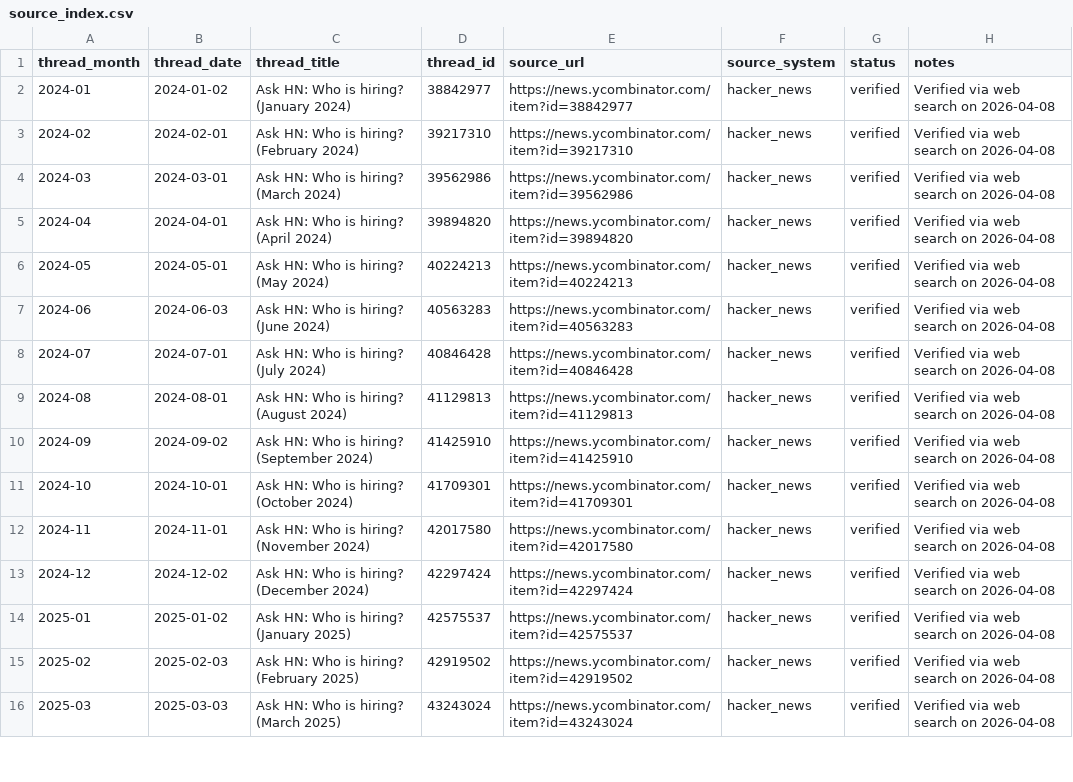
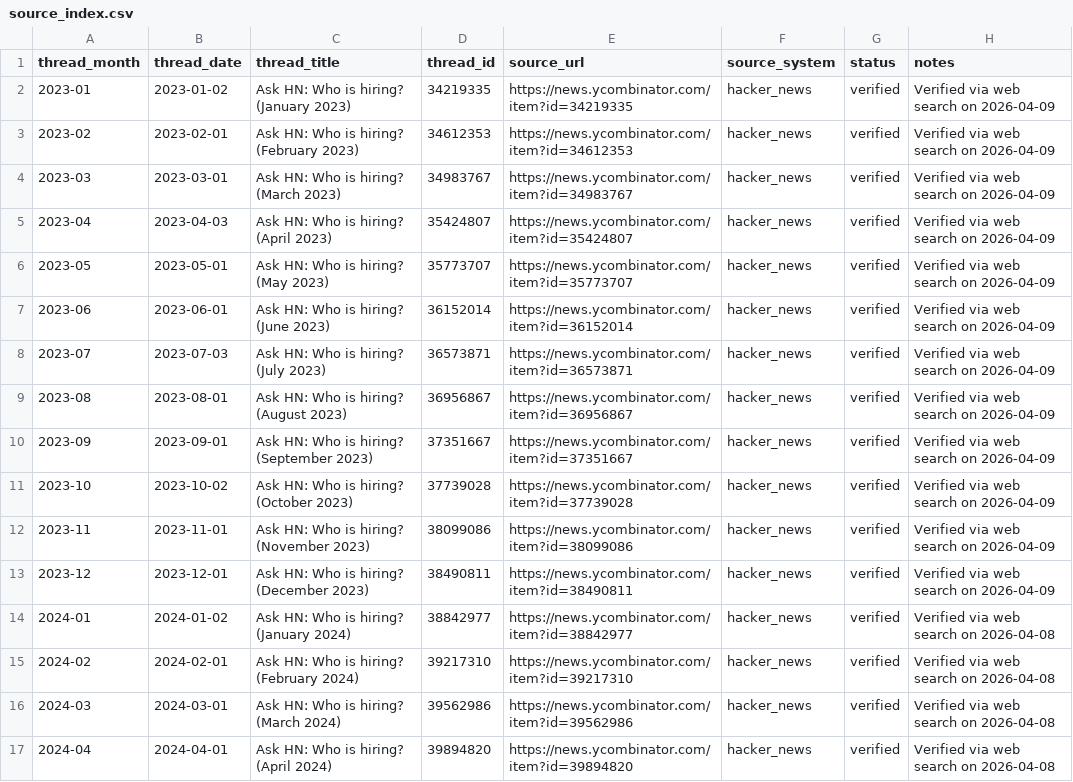
Before and after one commit to gnat01/deep_data_analysis, a CSV file: yc_hiring_posts/data/source_index.csv, drawn as a sheet; only a part is shown; the shorter side is filled out with more unchanged rows.

Commit message:
ANaltyics across posts from Jan 2023 - April 2026 ; V1 analytics phase of ys hiring posts complete

```diff
--- a/yc_hiring_posts/data/source_index.csv
+++ b/yc_hiring_posts/data/source_index.csv
@@ -1,2 +1,14 @@
 thread_month,thread_date,thread_title,thread_id,source_url,source_system,status,notes
+2023-01,2023-01-02,"Ask HN: Who is hiring? (January 2023)",34219335,https://news.ycombinator.com/item?id=34219335,hacker_news,verified,Verified via web search on 2026-04-09
+2023-02,2023-02-01,"Ask HN: Who is hiring? (February 2023)",34612353,https://news.ycombinator.com/item?id=34612353,hacker_news,verified,Verified via web search on 2026-04-09
+2023-03,2023-03-01,"Ask HN: Who is hiring? (March 2023)",34983767,https://news.ycombinator.com/item?id=34983767,hacker_news,verified,Verified via web search on 2026-04-09
+2023-04,2023-04-03,"Ask HN: Who is hiring? (April 2023)",35424807,https://news.ycombinator.com/item?id=35424807,hacker_news,verified,Verified via web search on 2026-04-09
+2023-05,2023-05-01,"Ask HN: Who is hiring? (May 2023)",35773707,https://news.ycombinator.com/item?id=35773707,hacker_news,verified,Verified via web search on 2026-04-09
+2023-06,2023-06-01,"Ask HN: Who is hiring? (June 2023)",36152014,https://news.ycombinator.com/item?id=36152014,hacker_news,verified,Verified via web search on 2026-04-09
+2023-07,2023-07-03,"Ask HN: Who is hiring? (July 2023)",36573871,https://news.ycombinator.com/item?id=36573871,hacker_news,verified,Verified via web search on 2026-04-09
+2023-08,2023-08-01,"Ask HN: Who is hiring? (August 2023)",36956867,https://news.ycombinator.com/item?id=36956867,hacker_news,verified,Verified via web search on 2026-04-09
+2023-09,2023-09-01,"Ask HN: Who is hiring? (September 2023)",37351667,https://news.ycombinator.com/item?id=37351667,hacker_news,verified,Verified via web search on 2026-04-09
+2023-10,2023-10-02,"Ask HN: Who is hiring? (October 2023)",37739028,https://news.ycombinator.com/item?id=37739028,hacker_news,verified,Verified via web search on 2026-04-09
+2023-11,2023-11-01,"Ask HN: Who is hiring? (November 2023)",38099086,https://news.ycombinator.com/item?id=38099086,hacker_news,verified,Verified via web search on 2026-04-09
+2023-12,2023-12-01,"Ask HN: Who is hiring? (December 2023)",38490811,https://news.ycombinator.com/item?id=38490811,hacker_news,verified,Verified via web search on 2026-04-09
 2024-01,2024-01-02,"Ask HN: Who is hiring? (January 2024)",38842977,https://news.ycombinator.com/item?id=38842977,hacker_news,verified,Verified via web search on 2026-04-08
```
Also changed, not shown: 29 other files.
